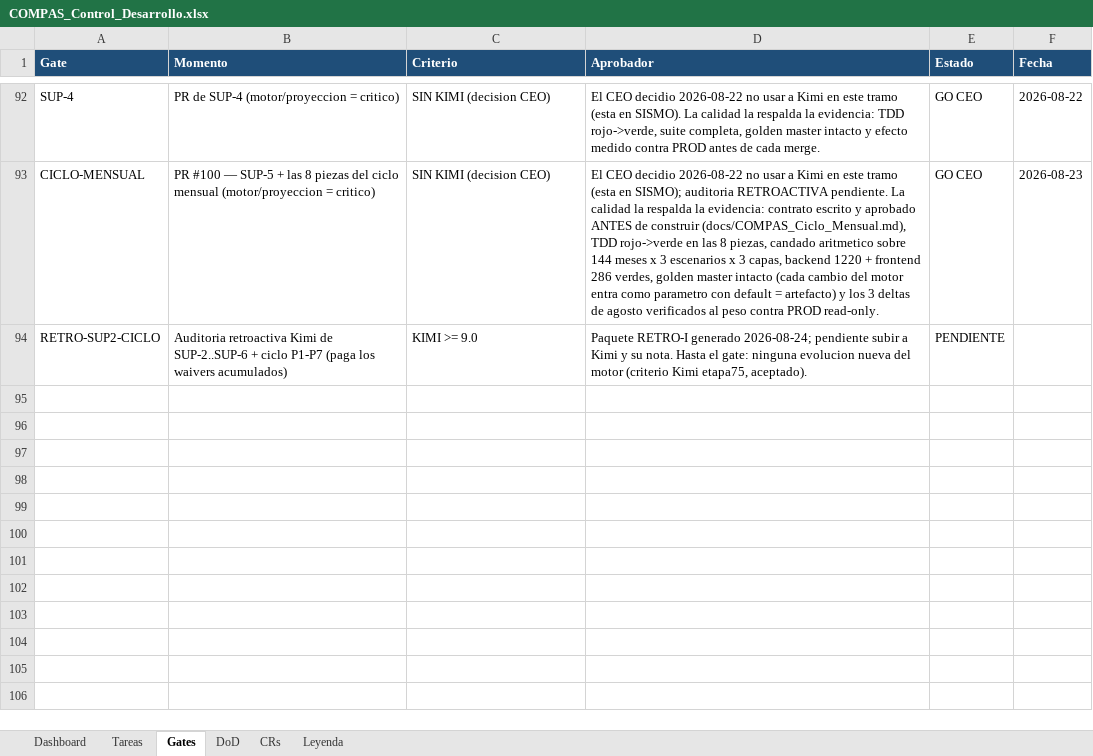
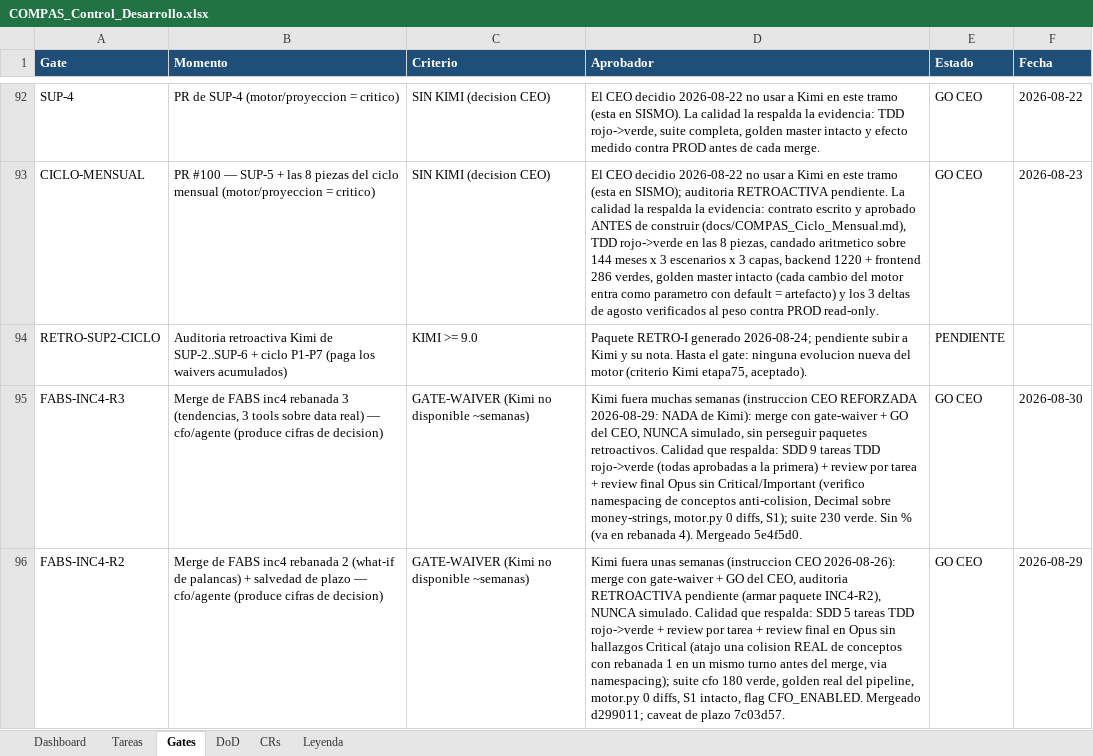
Before and after one commit to RoddosColombia/compas, an Excel workbook: docs/COMPAS_Control_Desarrollo.xlsx, sheet Gates, drawn as a sheet; only a part is shown, gaps mark what is left out; values as stored, in another font and other column widths than the file's, no borders; the diff names each change by its address in the sheet, - before the commit and + after, or states it on an @@ line.

```diff
--- a/docs/COMPAS_Control_Desarrollo.xlsx (sheet Gates)
+++ b/docs/COMPAS_Control_Desarrollo.xlsx (sheet Gates)
+row 95: FABS-INC4-R3 | Merge de FABS inc4 rebanada 3 (tendencias, 3 tools sobre data real) — cfo/agente (produce cifras de decision) | GATE-WAIVER (Kimi no disponible ~semanas) | Kimi fuera muchas semanas (instruccion CEO REFORZADA 2026-08-29: NADA de Kimi): merge con gate-waiver + GO del CEO, NUNCA simulado, sin perseguir paquetes retroactivos. Calidad que respalda: SDD 9 tareas TDD rojo->verde (todas aprobadas a la primera) + review por tarea + review final Opus sin Critical/Important (verifico namespacing de conceptos anti-colision, Decimal sobre money-strings, motor.py 0 diffs, S1); suite 230 verde. Sin % (va en rebanada 4). Mergeado 5e4f5d0. | GO CEO | 2026-08-30
+row 96: FABS-INC4-R2 | Merge de FABS inc4 rebanada 2 (what-if de palancas) + salvedad de plazo — cfo/agente (produce cifras de decision) | GATE-WAIVER (Kimi no disponible ~semanas) | Kimi fuera unas semanas (instruccion CEO 2026-08-26): merge con gate-waiver + GO del CEO, auditoria RETROACTIVA pendiente (armar paquete INC4-R2), NUNCA simulado. Calidad que respalda: SDD 5 tareas TDD rojo->verde + review por tarea + review final en Opus sin hallazgos Critical (atajo una colision REAL de conceptos con rebanada 1 en un mismo turno antes del merge, via namespacing); suite cfo 180 verde, golden real del pipeline, motor.py 0 diffs, S1 intacto, flag CFO_ENABLED. Mergeado d299011; caveat de plazo 7c03d57. | GO CEO | 2026-08-29
```
Also changed, not shown: sheet Tareas.
